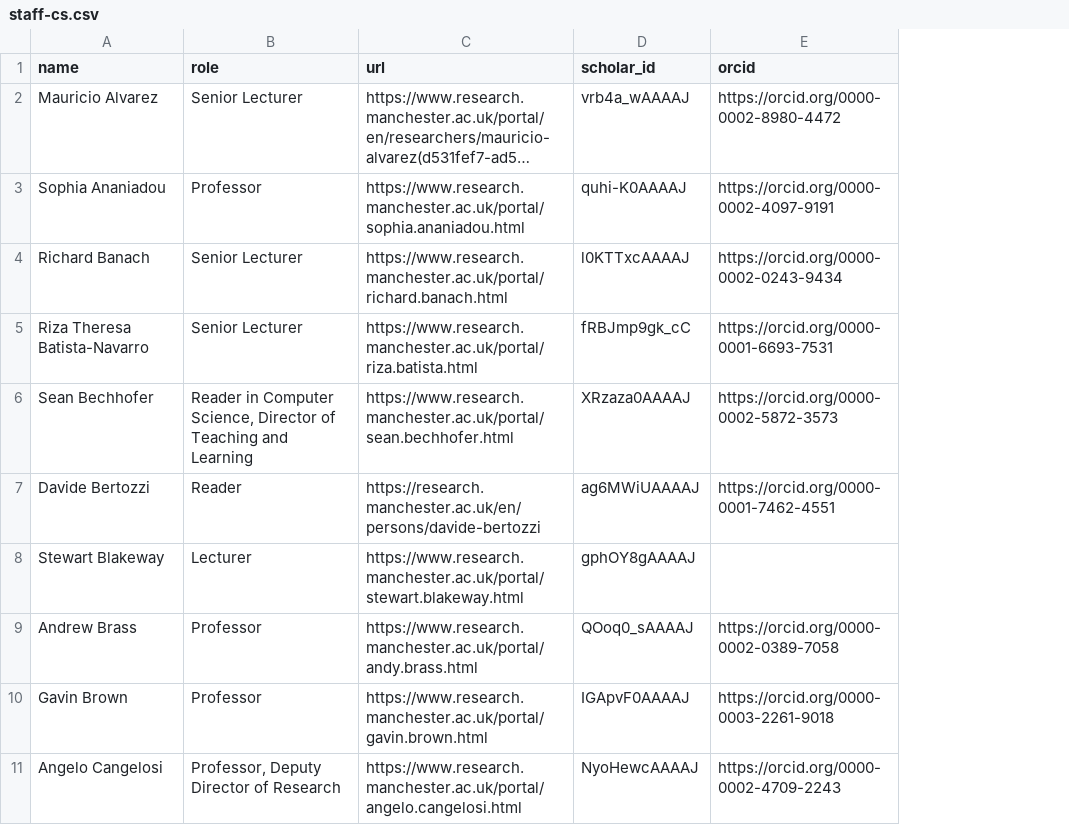
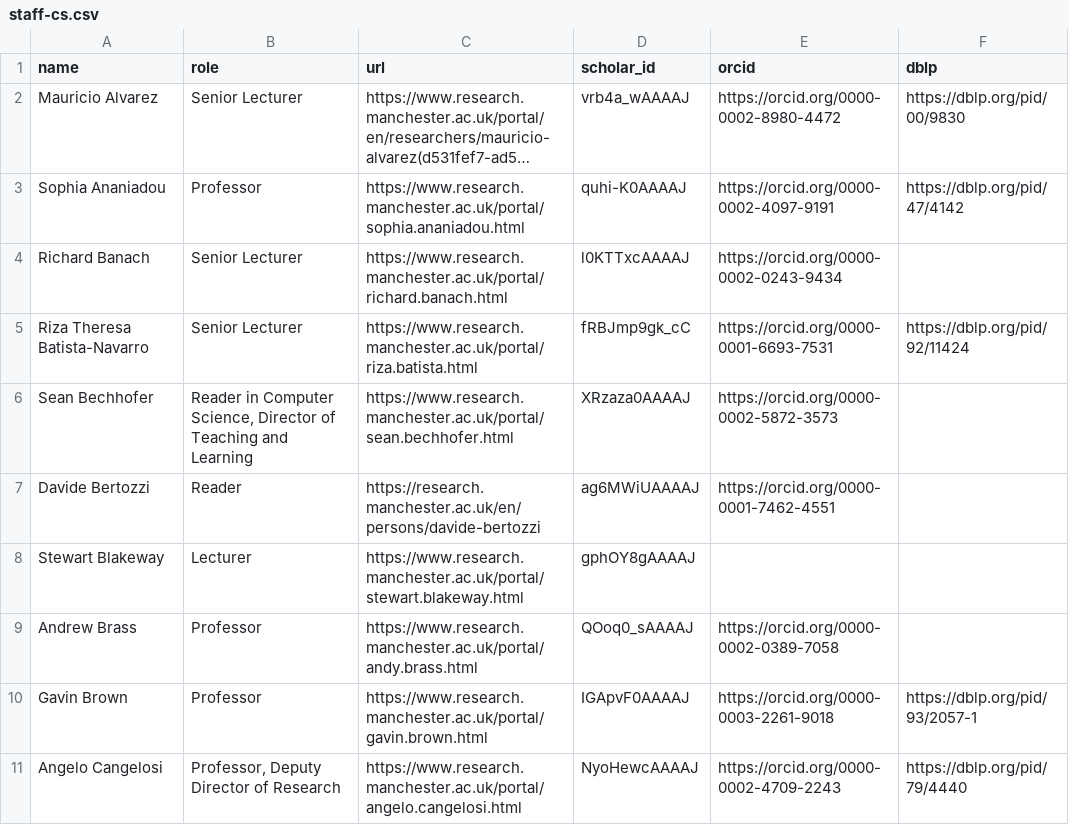
Before and after one commit to stain/csrankings-manchester, a CSV file: staff-cs.csv, drawn as a sheet; only a part is shown; long unchanged cells end in …; the diff names each change by its address in the sheet, - before the commit and + after, or states it on an @@ line.

Commit message:
dblp

```diff
--- a/staff-cs.csv
+++ b/staff-cs.csv
+column F (dblp), rows 2-11: https://dblp.org/pid/00/9830 | https://dblp.org/pid/47/4142 |  | https://dblp.org/pid/92/11424 |  |  |  |  | https://dblp.org/pid/93/2057-1 | https://dblp.org/pid/79/4440
```
Also changed, not shown: 2 other files.
